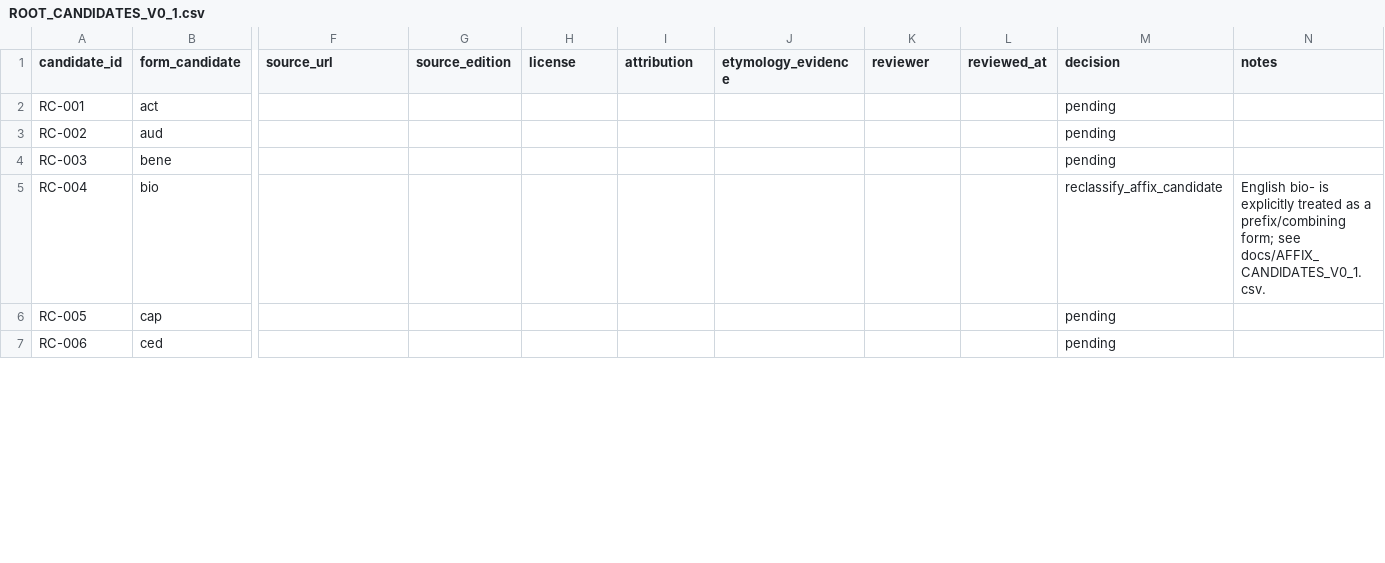
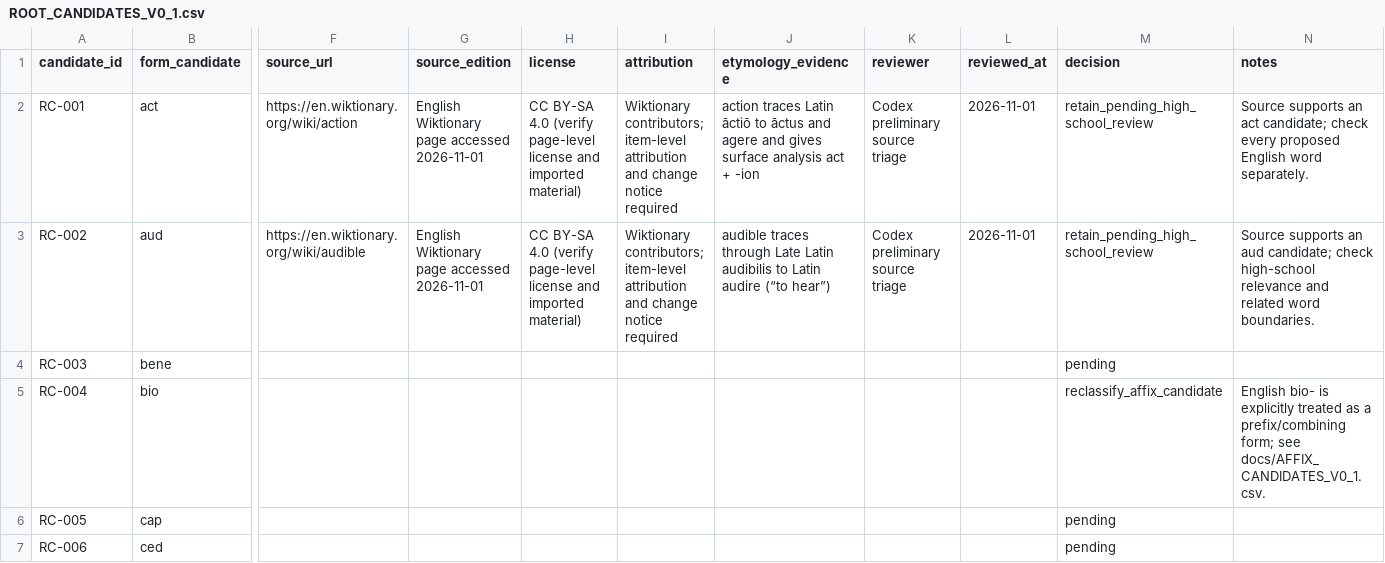
Before and after one commit to AloofLW/Etyra, a CSV file: docs/ROOT_CANDIDATES_V0_1.csv, drawn as a sheet; only a part is shown, gaps mark what is left out; the diff covers the shown part only; the diff names each change by its address in the sheet, - before the commit and + after, or states it on an @@ line.

Commit message:
docs(content): triage additional root etymologies

```diff
--- a/docs/ROOT_CANDIDATES_V0_1.csv
+++ b/docs/ROOT_CANDIDATES_V0_1.csv
-F2 (source_url): (empty)
+F2 (source_url): https://en.wiktionary.org/wiki/action
-G2:G3 (source_edition): (empty)
+G2:G3 (source_edition): English Wiktionary page accessed 2026-11-01
-H2:H3 (license): (empty)
+H2:H3 (license): CC BY-SA 4.0 (verify page-level license and imported material)
-I2:I3 (attribution): (empty)
+I2:I3 (attribution): Wiktionary contributors; item-level attribution and change notice required
-J2 (etymology_evidence): (empty)
+J2 (etymology_evidence): action traces Latin āctiō to āctus and agere and gives surface analysis act + -ion
-K2:K3 (reviewer): (empty)
+K2:K3 (reviewer): Codex preliminary source triage
-L2:L3 (reviewed_at): (empty)
+L2:L3 (reviewed_at): 2026-11-01
-M2:M3 (decision): pending
+M2:M3 (decision): retain_pending_high_school_review
-N2 (notes): (empty)
+N2 (notes): Source supports an act candidate; check every proposed English word separately.
-F3 (source_url): (empty)
+F3 (source_url): https://en.wiktionary.org/wiki/audible
-J3 (etymology_evidence): (empty)
+J3 (etymology_evidence): audible traces through Late Latin audibilis to Latin audire (“to hear”)
-N3 (notes): (empty)
+N3 (notes): Source supports an aud candidate; check high-school relevance and related word boundaries.
```
Also changed, not shown: 46 edited cells elsewhere in this file, 2 other files.
